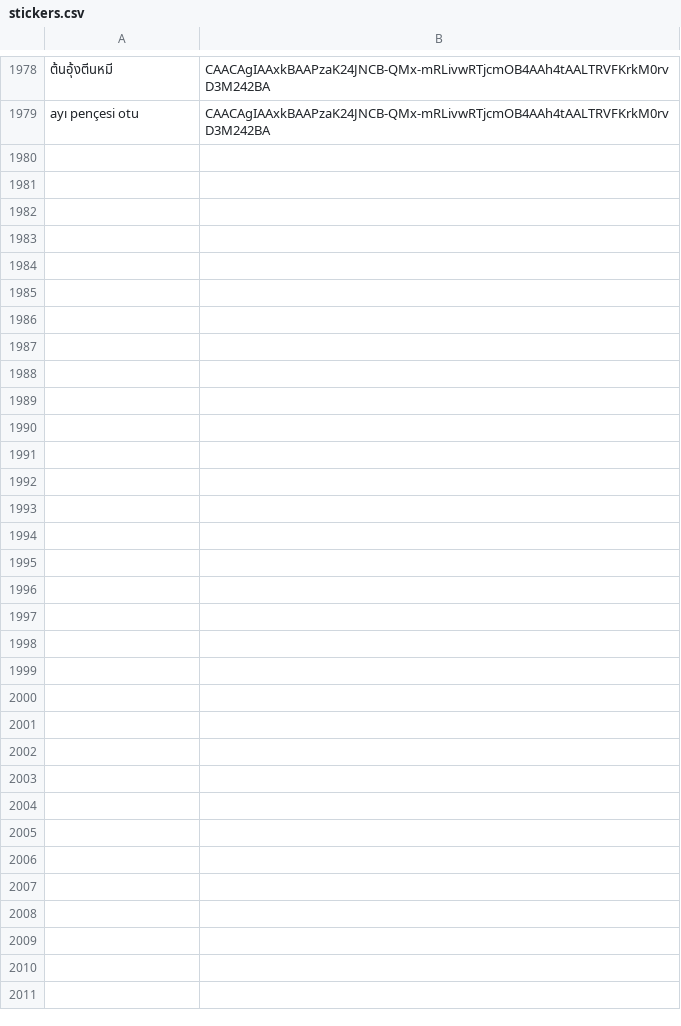
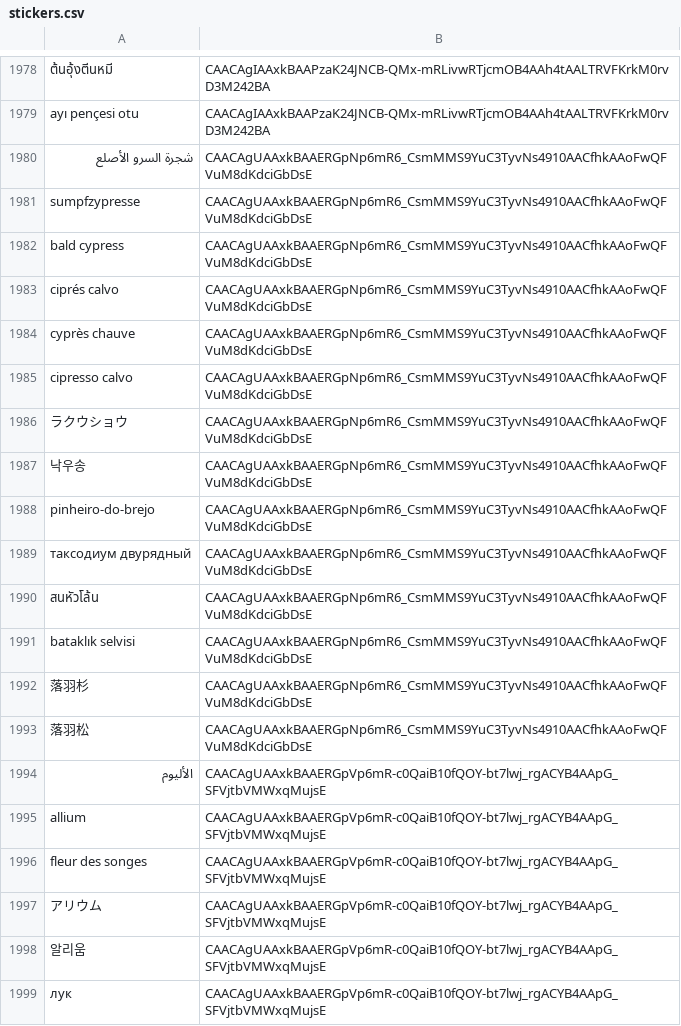
Before and after one commit to 0xWoodenPuppet/starburst-sticker-bot, a CSV file: stickers.csv, drawn as a sheet; only a part is shown, gaps mark what is left out; the diff covers the shown part only; the diff names each change by its address in the sheet, - before the commit and + after, or states it on an @@ line.

Commit message:
Updated stickers.csv

```diff
--- a/stickers.csv
+++ b/stickers.csv
+row 1980: شجرة السرو الأصلع | CAACAgUAAxkBAAERGpNp6mR6_CsmMMS9YuC3TyvNs4910AACfhkAAoFwQFVuM8dKdciGbDsE
+row 1981: sumpfzypresse | CAACAgUAAxkBAAERGpNp6mR6_CsmMMS9YuC3TyvNs4910AACfhkAAoFwQFVuM8dKdciGbDsE
+row 1982: bald cypress | CAACAgUAAxkBAAERGpNp6mR6_CsmMMS9YuC3TyvNs4910AACfhkAAoFwQFVuM8dKdciGbDsE
+row 1983: ciprés calvo | CAACAgUAAxkBAAERGpNp6mR6_CsmMMS9YuC3TyvNs4910AACfhkAAoFwQFVuM8dKdciGbDsE
+row 1984: cyprès chauve | CAACAgUAAxkBAAERGpNp6mR6_CsmMMS9YuC3TyvNs4910AACfhkAAoFwQFVuM8dKdciGbDsE
+row 1985: cipresso calvo | CAACAgUAAxkBAAERGpNp6mR6_CsmMMS9YuC3TyvNs4910AACfhkAAoFwQFVuM8dKdciGbDsE
+row 1986: ラクウショウ | CAACAgUAAxkBAAERGpNp6mR6_CsmMMS9YuC3TyvNs4910AACfhkAAoFwQFVuM8dKdciGbDsE
+row 1987: 낙우송 | CAACAgUAAxkBAAERGpNp6mR6_CsmMMS9YuC3TyvNs4910AACfhkAAoFwQFVuM8dKdciGbDsE
+row 1988: pinheiro-do-brejo | CAACAgUAAxkBAAERGpNp6mR6_CsmMMS9YuC3TyvNs4910AACfhkAAoFwQFVuM8dKdciGbDsE
+row 1989: таксодиум двурядный | CAACAgUAAxkBAAERGpNp6mR6_CsmMMS9YuC3TyvNs4910AACfhkAAoFwQFVuM8dKdciGbDsE
+row 1990: สนหัวโล้น | CAACAgUAAxkBAAERGpNp6mR6_CsmMMS9YuC3TyvNs4910AACfhkAAoFwQFVuM8dKdciGbDsE
+row 1991: bataklık selvisi | CAACAgUAAxkBAAERGpNp6mR6_CsmMMS9YuC3TyvNs4910AACfhkAAoFwQFVuM8dKdciGbDsE
+row 1992: 落羽杉 | CAACAgUAAxkBAAERGpNp6mR6_CsmMMS9YuC3TyvNs4910AACfhkAAoFwQFVuM8dKdciGbDsE
+row 1993: 落羽松 | CAACAgUAAxkBAAERGpNp6mR6_CsmMMS9YuC3TyvNs4910AACfhkAAoFwQFVuM8dKdciGbDsE
+row 1994: الأليوم | CAACAgUAAxkBAAERGpVp6mR-c0QaiB10fQOY-bt7lwj_rgACYB4AApG_SFVjtbVMWxqMujsE
+row 1995: allium | CAACAgUAAxkBAAERGpVp6mR-c0QaiB10fQOY-bt7lwj_rgACYB4AApG_SFVjtbVMWxqMujsE
+row 1996: fleur des songes | CAACAgUAAxkBAAERGpVp6mR-c0QaiB10fQOY-bt7lwj_rgACYB4AApG_SFVjtbVMWxqMujsE
+row 1997: アリウム | CAACAgUAAxkBAAERGpVp6mR-c0QaiB10fQOY-bt7lwj_rgACYB4AApG_SFVjtbVMWxqMujsE
+row 1998: 알리움 | CAACAgUAAxkBAAERGpVp6mR-c0QaiB10fQOY-bt7lwj_rgACYB4AApG_SFVjtbVMWxqMujsE
+row 1999: лук | CAACAgUAAxkBAAERGpVp6mR-c0QaiB10fQOY-bt7lwj_rgACYB4AApG_SFVjtbVMWxqMujsE
```
Also changed, not shown: 40 added rows and 1 edited cell elsewhere in this file, 9 other files.
